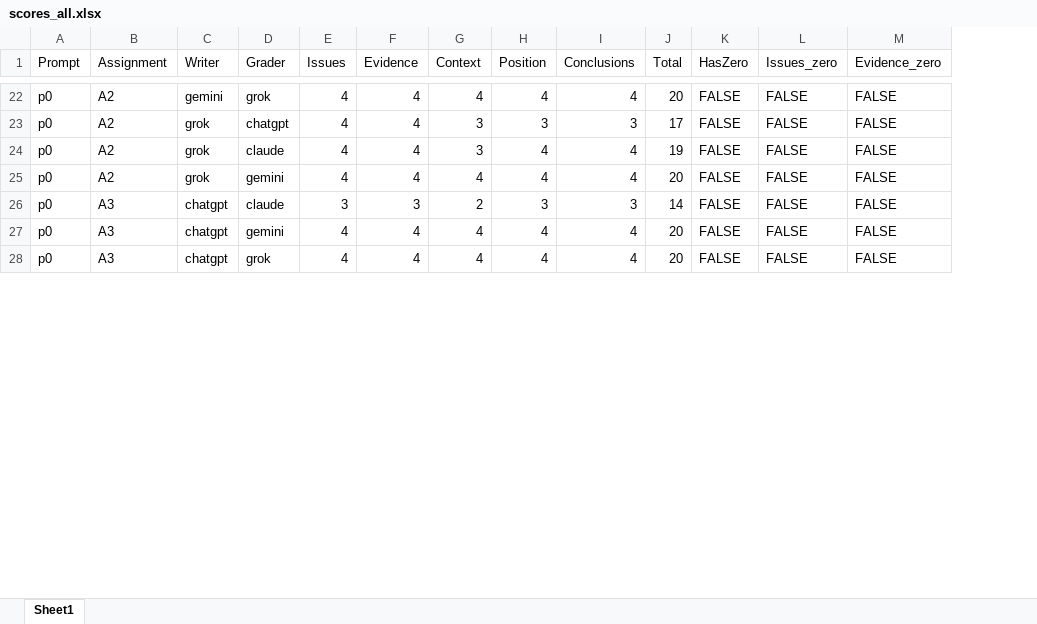
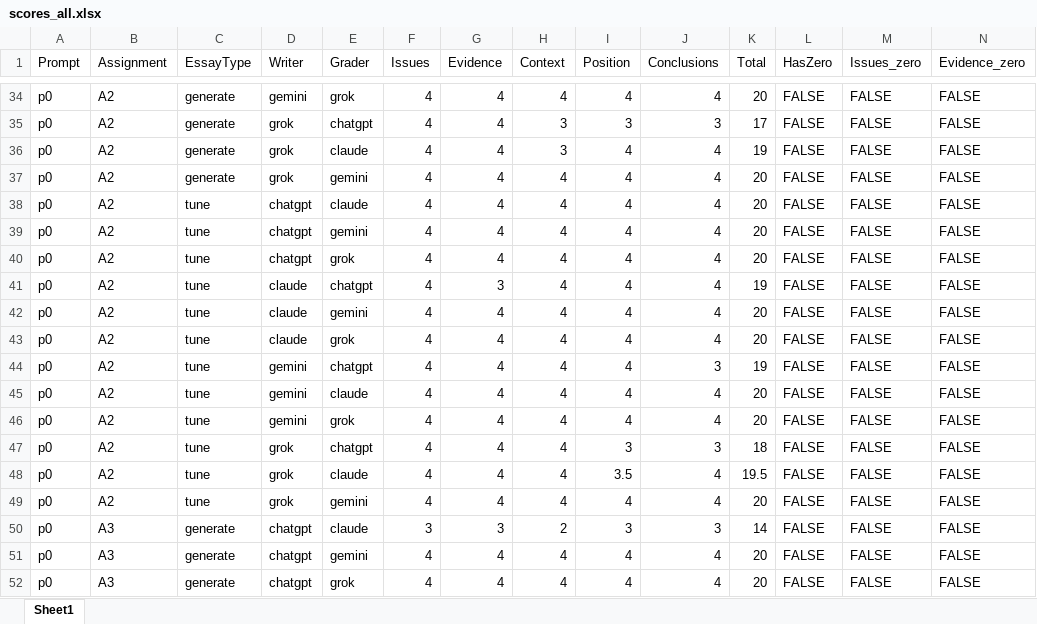
Before and after one commit to raminguyen/ai-assessment, an Excel workbook: src/scores_all.xlsx, sheet Sheet1, drawn as a sheet; only a part is shown, gaps mark what is left out; values as stored, in another font and other column widths than the file's, no cell formats; rows hold the shown columns only; the diff covers the shown part only; the diff names each change by its address in the sheet, - before the commit and + after, or states it on an @@ line.

```diff
--- a/src/scores_all.xlsx (sheet Sheet1)
+++ b/src/scores_all.xlsx (sheet Sheet1)
+column C (EssayType), rows 34-37: all generate; rows 50-52: all generate
+row 38: p0 | A2 | tune | chatgpt | claude | 4 | 4 | 4 | 4 | 4 | 20 | FALSE | FALSE | FALSE
+row 39: p0 | A2 | tune | chatgpt | gemini | 4 | 4 | 4 | 4 | 4 | 20 | FALSE | FALSE | FALSE
+row 40: p0 | A2 | tune | chatgpt | grok | 4 | 4 | 4 | 4 | 4 | 20 | FALSE | FALSE | FALSE
+row 41: p0 | A2 | tune | claude | chatgpt | 4 | 3 | 4 | 4 | 4 | 19 | FALSE | FALSE | FALSE
+row 42: p0 | A2 | tune | claude | gemini | 4 | 4 | 4 | 4 | 4 | 20 | FALSE | FALSE | FALSE
+row 43: p0 | A2 | tune | claude | grok | 4 | 4 | 4 | 4 | 4 | 20 | FALSE | FALSE | FALSE
+row 44: p0 | A2 | tune | gemini | chatgpt | 4 | 4 | 4 | 4 | 3 | 19 | FALSE | FALSE | FALSE
+row 45: p0 | A2 | tune | gemini | claude | 4 | 4 | 4 | 4 | 4 | 20 | FALSE | FALSE | FALSE
+row 46: p0 | A2 | tune | gemini | grok | 4 | 4 | 4 | 4 | 4 | 20 | FALSE | FALSE | FALSE
+row 47: p0 | A2 | tune | grok | chatgpt | 4 | 4 | 4 | 3 | 3 | 18 | FALSE | FALSE | FALSE
+row 48: p0 | A2 | tune | grok | claude | 4 | 4 | 4 | 3.5 | 4 | 19.5 | FALSE | FALSE | FALSE
+row 49: p0 | A2 | tune | grok | gemini | 4 | 4 | 4 | 4 | 4 | 20 | FALSE | FALSE | FALSE
```
Also changed, not shown: 24 added rows elsewhere in this sheet, cell formats, src/formality_results.xlsx, 3 other files.
